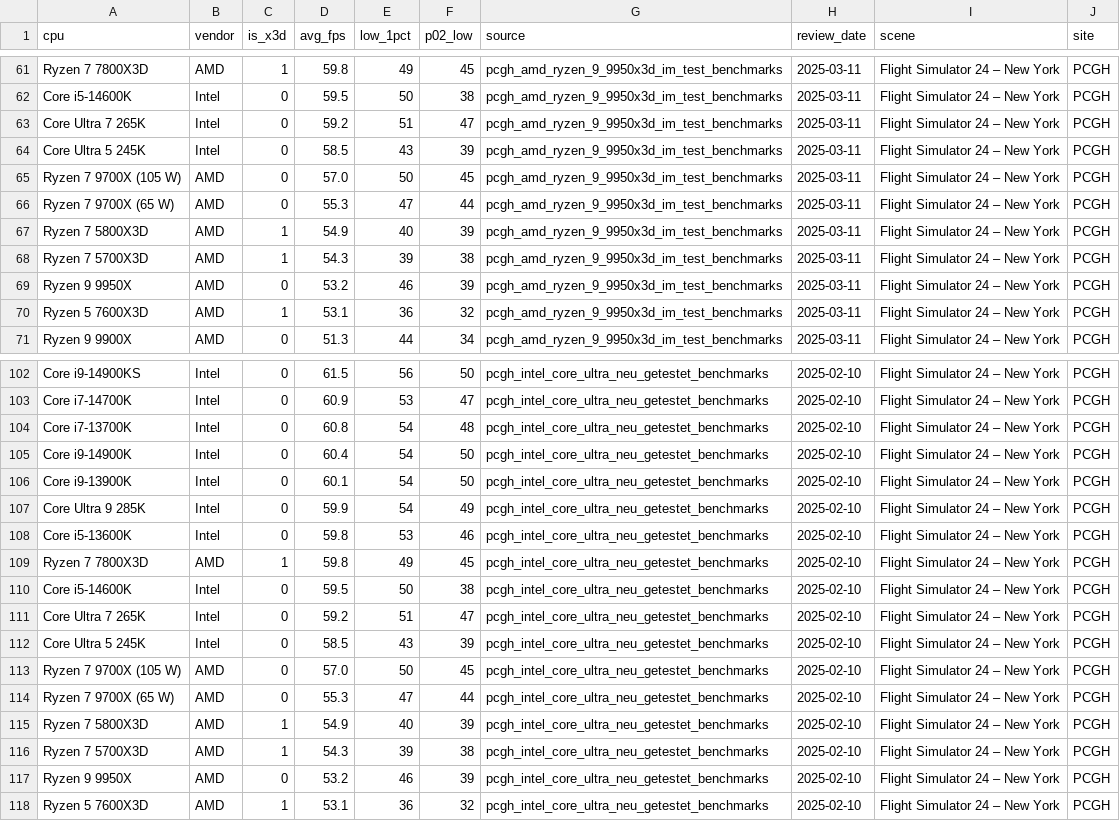
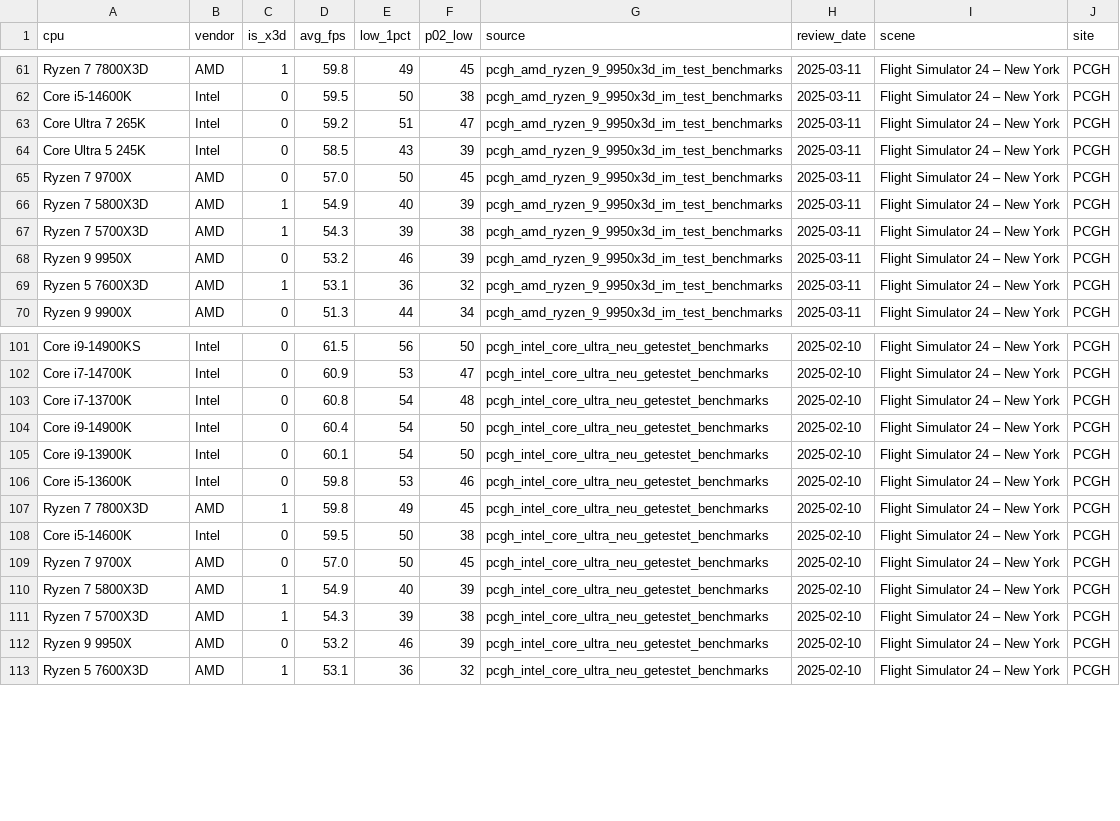
Before and after one commit to FeikoWielsma/msfs-cpu, a CSV file: pcgh_msfs24.csv, drawn as a sheet; only a part is shown, gaps mark what is left out.

```diff
--- a/pcgh_msfs24.csv
+++ b/pcgh_msfs24.csv
@@ -64,4 +64,3 @@ Core Ultra 7 265K,Intel,0,59.2,51,47,pcgh_amd_ryzen_9_9950x3d_im_test_benchmarks
 Core Ultra 5 245K,Intel,0,58.5,43,39,pcgh_amd_ryzen_9_9950x3d_im_test_benchmarks,2025-03-11,Flight Simulator 24 – New York,PCGH
-Ryzen 7 9700X (105 W),AMD,0,57.0,50,45,pcgh_amd_ryzen_9_9950x3d_im_test_benchmarks,2025-03-11,Flight Simulator 24 – New York,PCGH
-Ryzen 7 9700X (65 W),AMD,0,55.3,47,44,pcgh_amd_ryzen_9_9950x3d_im_test_benchmarks,2025-03-11,Flight Simulator 24 – New York,PCGH
+Ryzen 7 9700X,AMD,0,57.0,50,45,pcgh_amd_ryzen_9_9950x3d_im_test_benchmarks,2025-03-11,Flight Simulator 24 – New York,PCGH
 Ryzen 7 5800X3D,AMD,1,54.9,40,39,pcgh_amd_ryzen_9_9950x3d_im_test_benchmarks,2025-03-11,Flight Simulator 24 – New York,PCGH
@@ -106,3 +105,2 @@ Core i9-14900K,Intel,0,60.4,54,50,pcgh_intel_core_ultra_neu_getestet_benchmarks,
 Core i9-13900K,Intel,0,60.1,54,50,pcgh_intel_core_ultra_neu_getestet_benchmarks,2025-02-10,Flight Simulator 24 – New York,PCGH
-Core Ultra 9 285K,Intel,0,59.9,54,49,pcgh_intel_core_ultra_neu_getestet_benchmarks,2025-02-10,Flight Simulator 24 – New York,PCGH
 Core i5-13600K,Intel,0,59.8,53,46,pcgh_intel_core_ultra_neu_getestet_benchmarks,2025-02-10,Flight Simulator 24 – New York,PCGH
@@ -110,6 +108,3 @@ Ryzen 7 7800X3D,AMD,1,59.8,49,45,pcgh_intel_core_ultra_neu_getestet_benchmarks,2
 Core i5-14600K,Intel,0,59.5,50,38,pcgh_intel_core_ultra_neu_getestet_benchmarks,2025-02-10,Flight Simulator 24 – New York,PCGH
-Core Ultra 7 265K,Intel,0,59.2,51,47,pcgh_intel_core_ultra_neu_getestet_benchmarks,2025-02-10,Flight Simulator 24 – New York,PCGH
-Core Ultra 5 245K,Intel,0,58.5,43,39,pcgh_intel_core_ultra_neu_getestet_benchmarks,2025-02-10,Flight Simulator 24 – New York,PCGH
-Ryzen 7 9700X (105 W),AMD,0,57.0,50,45,pcgh_intel_core_ultra_neu_getestet_benchmarks,2025-02-10,Flight Simulator 24 – New York,PCGH
-Ryzen 7 9700X (65 W),AMD,0,55.3,47,44,pcgh_intel_core_ultra_neu_getestet_benchmarks,2025-02-10,Flight Simulator 24 – New York,PCGH
+Ryzen 7 9700X,AMD,0,57.0,50,45,pcgh_intel_core_ultra_neu_getestet_benchmarks,2025-02-10,Flight Simulator 24 – New York,PCGH
 Ryzen 7 5800X3D,AMD,1,54.9,40,39,pcgh_intel_core_ultra_neu_getestet_benchmarks,2025-02-10,Flight Simulator 24 – New York,PCGH
```
Also changed, not shown: 10 other files.
